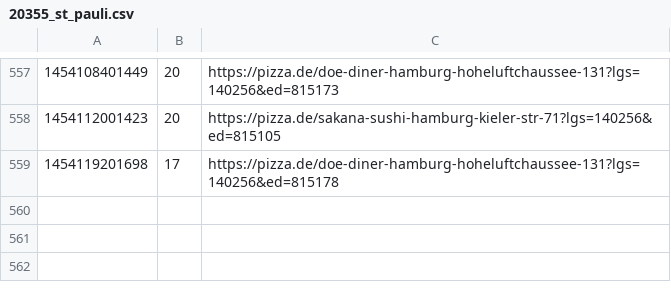
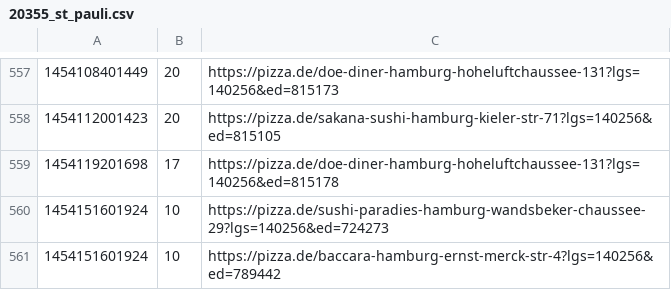
Before and after one commit to pizzadealer/data, a CSV file: 20355_st_pauli.csv, drawn as a sheet; only a part is shown, gaps mark what is left out; the diff names each change by its address in the sheet, - before the commit and + after, or states it on an @@ line.

Commit message:
New Data

```diff
--- a/20355_st_pauli.csv
+++ b/20355_st_pauli.csv
+row 560: 1454151601924 | 10 | https://pizza.de/sushi-paradies-hamburg-wandsbeker-chaussee-29?lgs=140256&ed=724273
+row 561: 1454151601924 | 10 | https://pizza.de/baccara-hamburg-ernst-merck-str-4?lgs=140256&ed=789442
```
